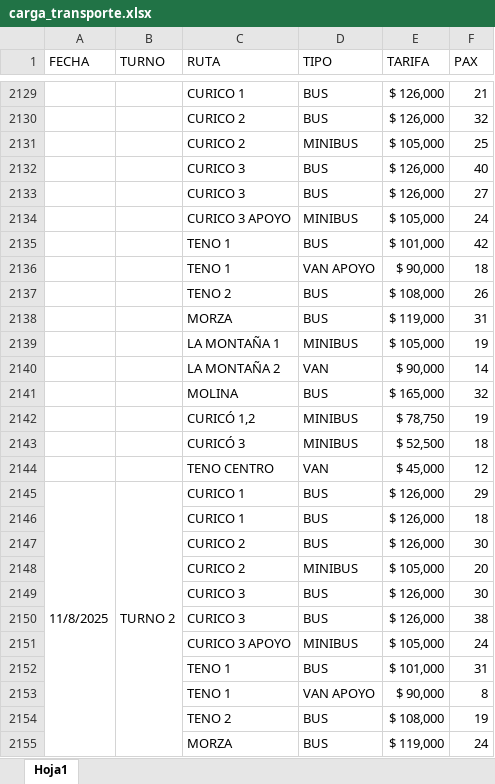
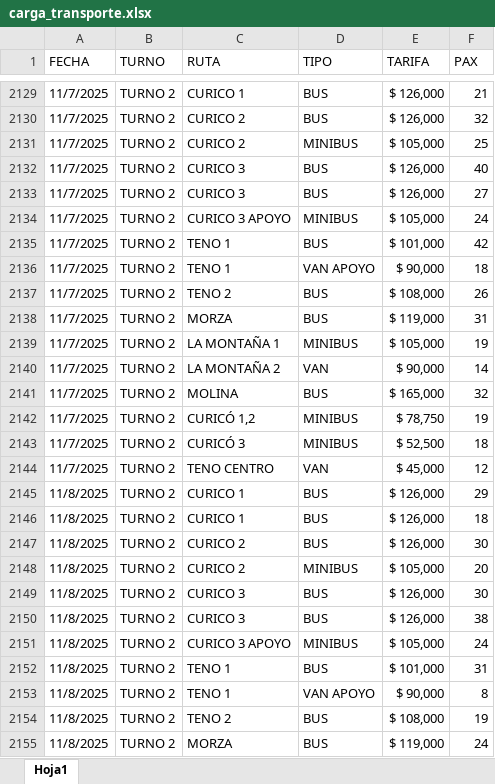
Before and after one commit to RodolfoGomezHernandez/people_analytics, an Excel workbook: carga_transporte.xlsx, sheet Hoja1, drawn as a sheet; only a part is shown, gaps mark what is left out; values as stored, in another font and other column widths than the file's, no cell formats; the diff covers the shown part only; the diff names each change by its address in the sheet, - before the commit and + after, or states it on an @@ line.

```diff
--- a/carga_transporte.xlsx (sheet Hoja1)
+++ b/carga_transporte.xlsx (sheet Hoja1)
-A2129:A2144 (FECHA): (empty)
+A2129:A2144 (FECHA): 11/7/2025
-B2129:B2144 (TURNO): (empty)
+B2129:B2144 (TURNO): TURNO 2
-A2145:A2161 merged
-B2145:B2161 merged
-A2146:A2155 (FECHA): (empty)
+A2146:A2155 (FECHA): 11/8/2025
-B2146:B2155 (TURNO): (empty)
+B2146:B2155 (TURNO): TURNO 2
```
Also changed, not shown: 735 edited cells and merged cells elsewhere in this sheet, cell formats, 3 other files.
